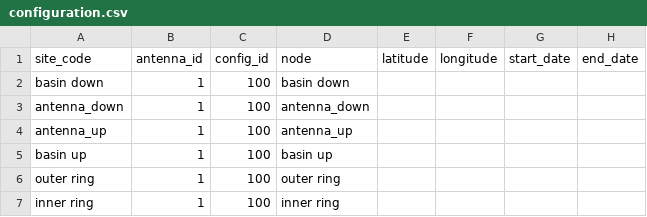
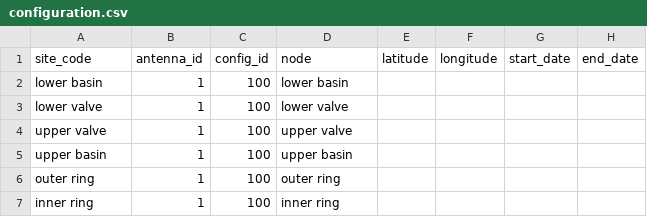
Before and after one commit to inbo/fssg, a CSV file: data/extern/configuration.csv, drawn as a sheet.

Commit message:
change terminology nodes

```diff
--- a/data/extern/configuration.csv
+++ b/data/extern/configuration.csv
@@ -1,6 +1,6 @@
 site_code;antenna_id;config_id;node;latitude;longitude;start_date;end_date
-basin down;1;100;basin down;;;;
-antenna_down;1;100;antenna_down;;;;
-antenna_up;1;100;antenna_up;;;;
-basin up;1;100;basin up;;;;
+lower basin;1;100;lower basin;;;;
+lower valve;1;100;lower valve;;;;
+upper valve;1;100;upper valve;;;;
+upper basin;1;100;upper basin;;;;
 outer ring;1;100;outer ring;;;;
```
Also changed, not shown: 4 other files.
